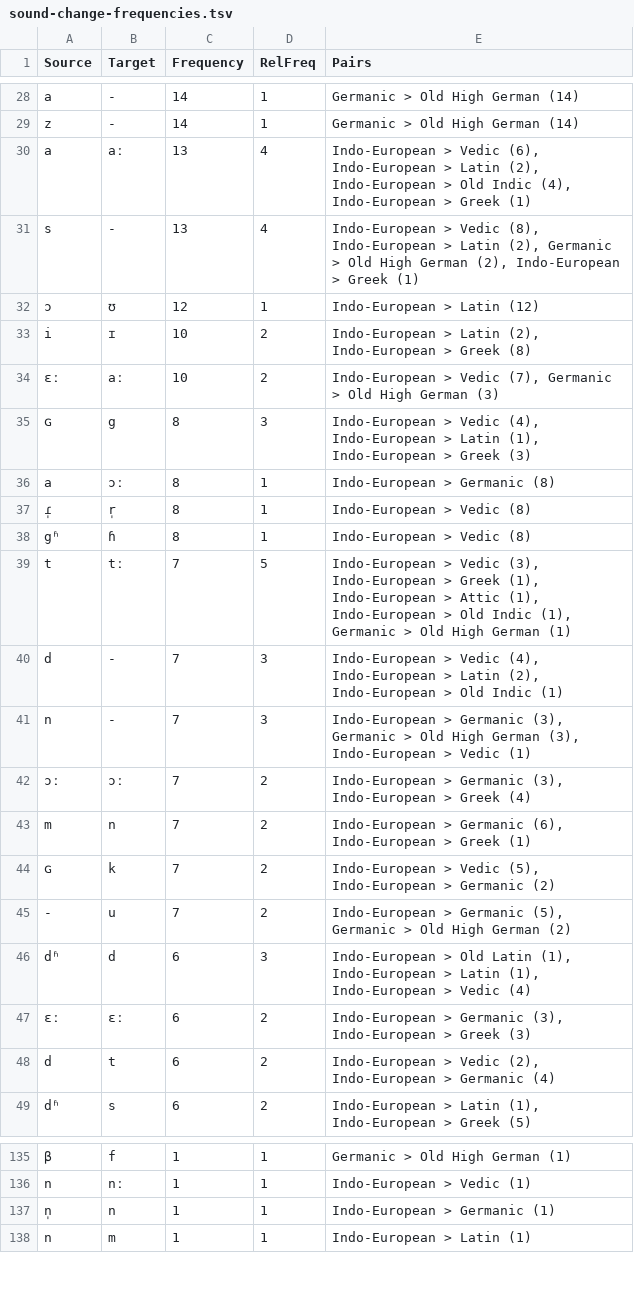
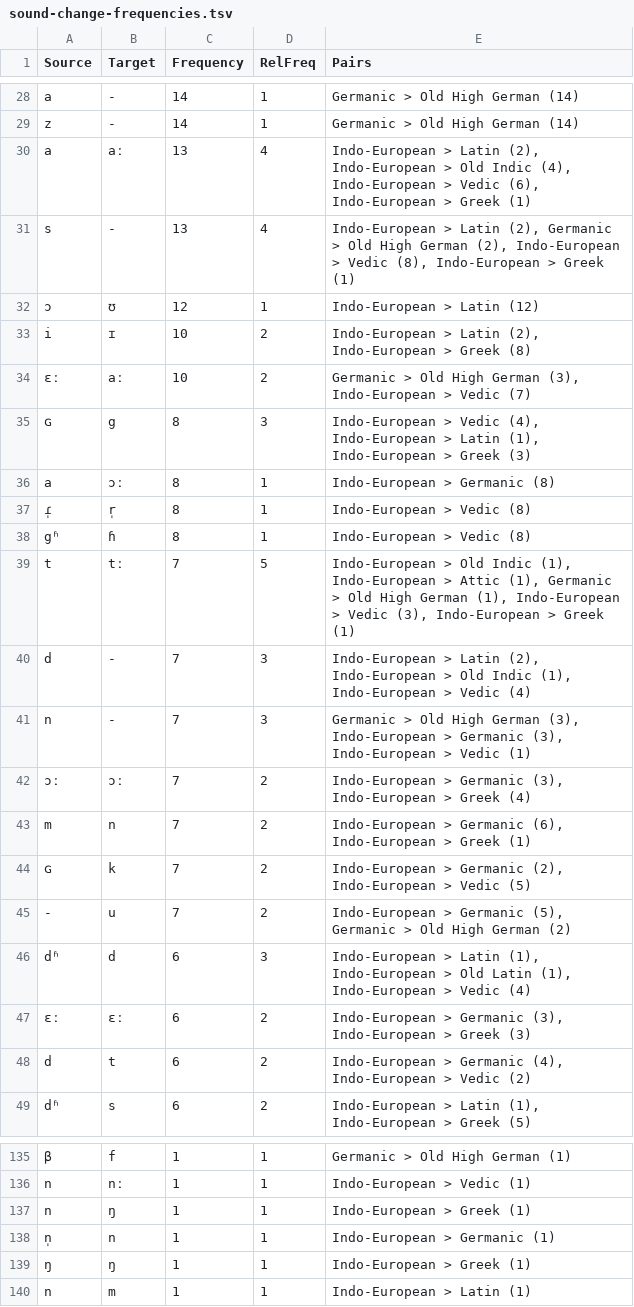
Before and after one commit to lingpy/word-tree-paper, a TSV file: sound-change-frequencies.tsv, drawn as a sheet; only a part is shown, gaps mark what is left out; the diff covers the shown part only; the diff names each change by its address in the sheet, - before the commit and + after, or states it on an @@ line.

```diff
--- a/sound-change-frequencies.tsv
+++ b/sound-change-frequencies.tsv
-E30 (Pairs): Indo-European > Vedic (6), Indo-European > Latin (2), Indo-European > Old Indic (4), Indo-European >…
+E30 (Pairs): Indo-European > Latin (2), Indo-European > Old Indic (4), Indo-European > Vedic (6), Indo-European >…
-E31 (Pairs): Indo-European > Vedic (8), Indo-European > Latin (2), Germanic > Old High German (2), Indo-European >…
+E31 (Pairs): Indo-European > Latin (2), Germanic > Old High German (2), Indo-European > Vedic (8), Indo-European >…
-E34 (Pairs): Indo-European > Vedic (7), Germanic > Old High German (3)
+E34 (Pairs): Germanic > Old High German (3), Indo-European > Vedic (7)
-E39 (Pairs): Indo-European > Vedic (3), Indo-European > Greek (1), Indo-European > Attic (1), Indo-European > Old Indic (1), Germanic > Old High German (1)
+E39 (Pairs): Indo-European > Old Indic (1), Indo-European > Attic (1), Germanic > Old High German (1), Indo-European > Vedic (3), Indo-European > Greek (1)
-E40 (Pairs): Indo-European > Vedic (4), Indo-European > Latin (2), Indo-European > Old Indic (1)
+E40 (Pairs): Indo-European > Latin (2), Indo-European > Old Indic (1), Indo-European > Vedic (4)
-E41 (Pairs): Indo-European > Germanic (3), Germanic > Old High German (3), Indo-European…
+E41 (Pairs): Germanic > Old High German (3), Indo-European > Germanic (3), Indo-European…
-E44 (Pairs): Indo-European > Vedic (5), Indo-European > Germanic (2)
+E44 (Pairs): Indo-European > Germanic (2), Indo-European > Vedic (5)
-E46 (Pairs): Indo-European > Old Latin (1), Indo-European > Latin (1),…
+E46 (Pairs): Indo-European > Latin (1), Indo-European > Old Latin (1),…
-E48 (Pairs): Indo-European > Vedic (2), Indo-European > Germanic (4)
+E48 (Pairs): Indo-European > Germanic (4), Indo-European > Vedic (2)
+row 137: n | ŋ | 1 | 1 | Indo-European > Greek (1)
+row 139: ŋ | ŋ | 1 | 1 | Indo-European > Greek (1)
```
Also changed, not shown: 1 added row, 1 removed row and 23 edited cells elsewhere in this file.
